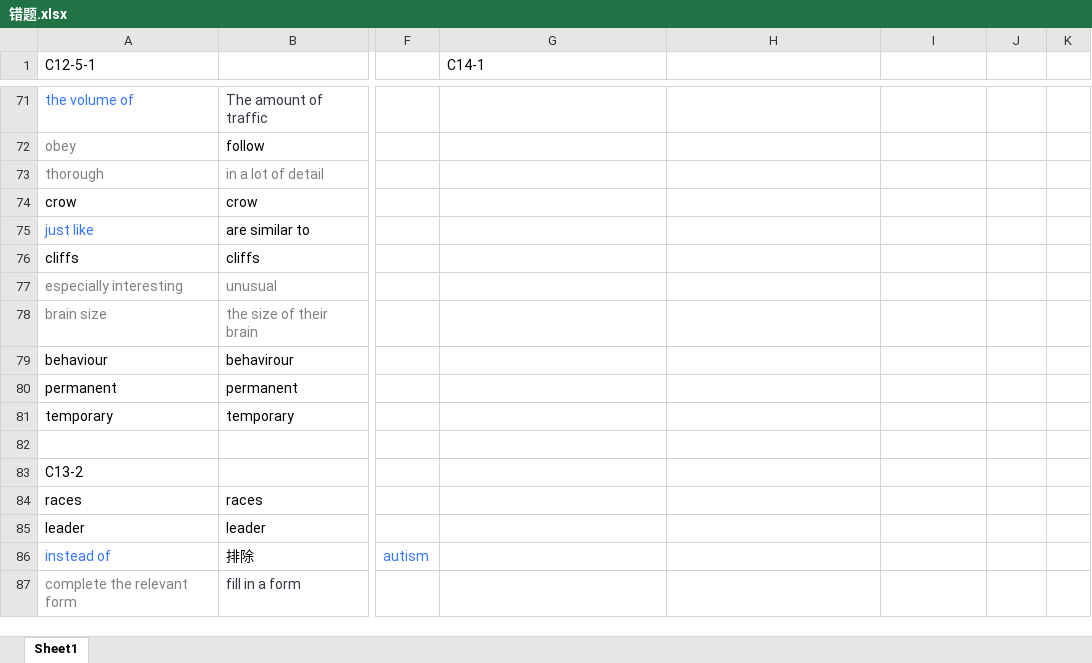
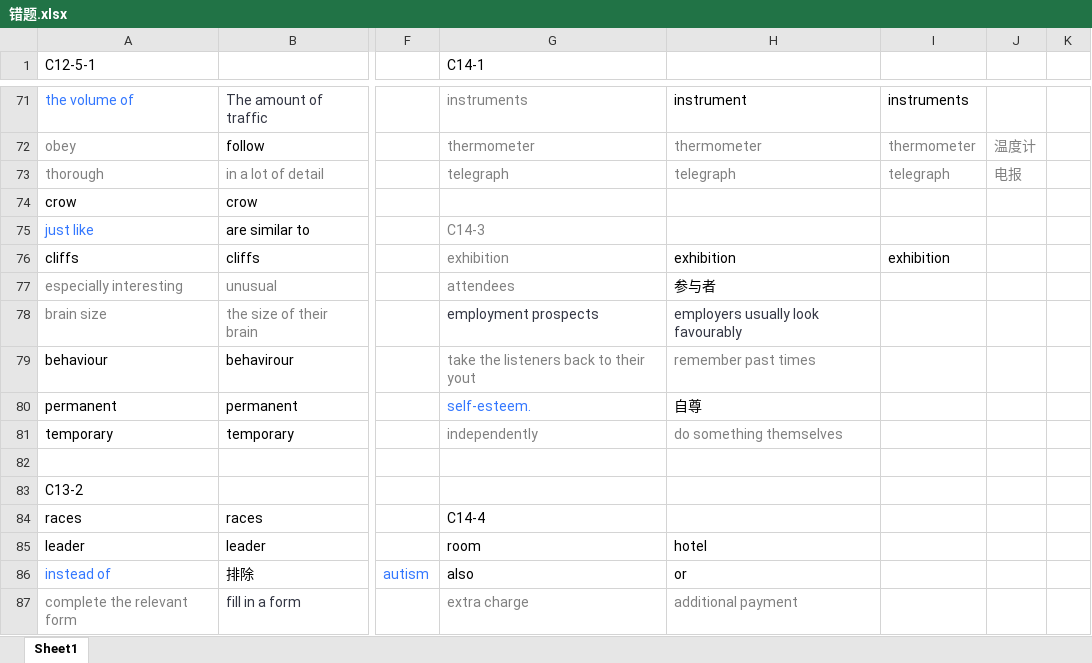
Before and after one commit to zichuan-liu/MyIELTS, an Excel workbook: listening/错题.xlsx, sheet Sheet1, drawn as a sheet; only a part is shown, gaps mark what is left out; values as stored, in another font and other column widths than the file's, no borders; charts and pictures not drawn; the diff covers the shown part only; the diff names each change by its address in the sheet, - before the commit and + after, or states it on an @@ line.

```diff
--- a/listening/错题.xlsx (sheet Sheet1)
+++ b/listening/错题.xlsx (sheet Sheet1)
-G71 (C14-1): (empty)
+G71 (C14-1): instruments
-H71: (empty)
+H71: instrument
-I71: (empty)
+I71: instruments
-G72 (C14-1): (empty)
+G72 (C14-1): thermometer
-H72: (empty)
+H72: thermometer
-I72: (empty)
+I72: thermometer
-J72: (empty)
+J72: 温度计
-G73 (C14-1): (empty)
+G73 (C14-1): telegraph
-H73: (empty)
+H73: telegraph
-I73: (empty)
+I73: telegraph
-J73: (empty)
+J73: 电报
-G75 (C14-1): (empty)
+G75 (C14-1): C14-3
-G76 (C14-1): (empty)
+G76 (C14-1): exhibition
-H76: (empty)
+H76: exhibition
-I76: (empty)
+I76: exhibition
-G77 (C14-1): (empty)
+G77 (C14-1): attendees
-H77: (empty)
+H77: 参与者
-G78 (C14-1): (empty)
+G78 (C14-1): employment prospects
-H78: (empty)
+H78: employers usually look favourably
-G79 (C14-1): (empty)
+G79 (C14-1): take the listeners back to their yout
-H79: (empty)
+H79: remember past times
-G80 (C14-1): (empty)
+G80 (C14-1): self-esteem.
-H80: (empty)
+H80: 自尊
-G81 (C14-1): (empty)
+G81 (C14-1): independently
-H81: (empty)
+H81: do something themselves
-G84 (C14-1): (empty)
+G84 (C14-1): C14-4
-G85 (C14-1): (empty)
+G85 (C14-1): room
-H85: (empty)
+H85: hotel
-G86 (C14-1): (empty)
+G86 (C14-1): also
-H86: (empty)
+H86: or
-G87 (C14-1): (empty)
+G87 (C14-1): extra charge
-H87: (empty)
+H87: additional payment
```
Also changed, not shown: 52 edited cells and cell formats elsewhere in this sheet, charts or pictures, reading/同义词表.xlsx, 5 other files.
